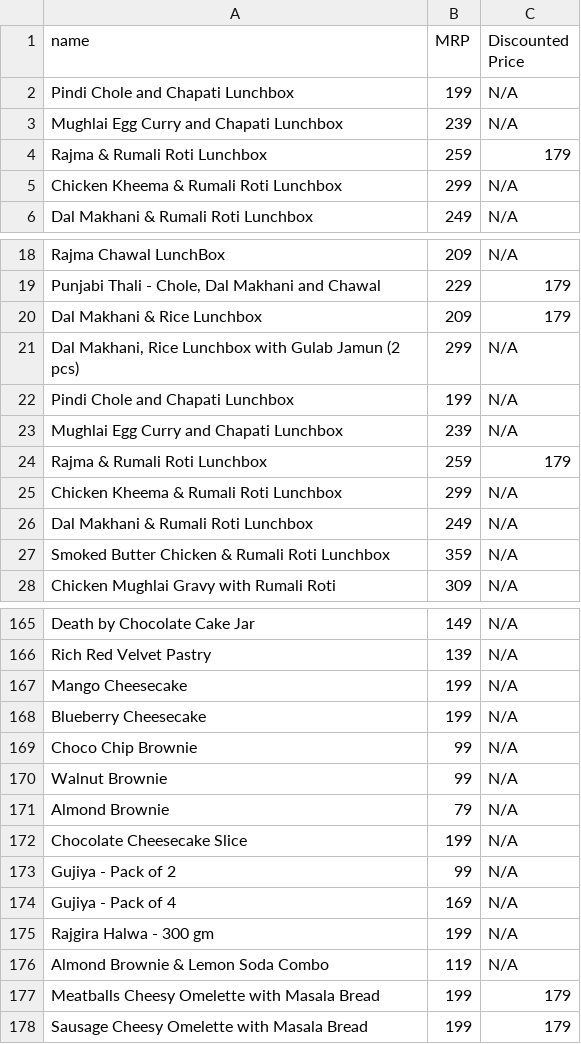
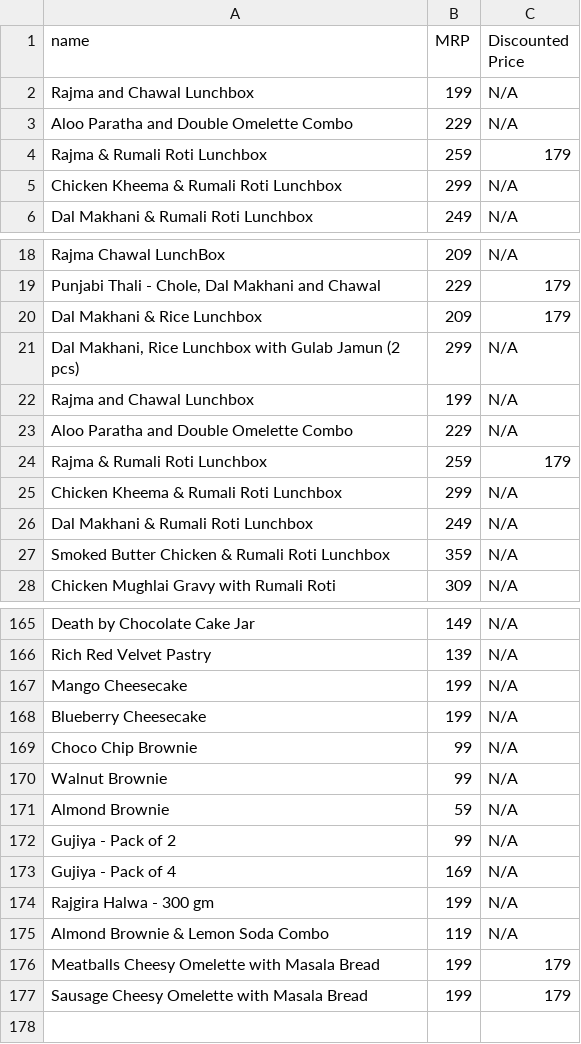
Before and after one commit to ys19500/Price-Bot-Beta, a CSV file: data/Allahabad/LunchBox_-_Meals_and_Thalis/LunchBox_-_Meals_and_Thalis_Allahabad_swiggy_items.csv, drawn as a sheet; only a part is shown, gaps mark what is left out.

Commit message:
Updated Swiggy Coupons/Discount Scrapper

```diff
--- a/data/Allahabad/LunchBox_-_Meals_and_Thalis/LunchBox_-_Meals_and_Thalis_Allahabad_swiggy_items.csv
+++ b/data/Allahabad/LunchBox_-_Meals_and_Thalis/LunchBox_-_Meals_and_Thalis_Allahabad_swiggy_items.csv
@@ -1,4 +1,4 @@
 name,MRP,Discounted Price
-Pindi Chole and Chapati Lunchbox,199,N/A
-Mughlai Egg Curry and Chapati Lunchbox,239,N/A
+Rajma and Chawal Lunchbox,199,N/A
+Aloo Paratha and Double Omelette Combo,229,N/A
 Rajma & Rumali Roti Lunchbox,259,179
@@ -21,4 +21,4 @@ Dal Makhani & Rice Lunchbox,209,179
 "Dal Makhani, Rice Lunchbox with Gulab Jamun (2 pcs)",299,N/A
-Pindi Chole and Chapati Lunchbox,199,N/A
-Mughlai Egg Curry and Chapati Lunchbox,239,N/A
+Rajma and Chawal Lunchbox,199,N/A
+Aloo Paratha and Double Omelette Combo,229,N/A
 Rajma & Rumali Roti Lunchbox,259,179
@@ -170,4 +170,3 @@ Choco Chip Brownie,99,N/A
 Walnut Brownie,99,N/A
-Almond Brownie,79,N/A
-Chocolate Cheesecake Slice,199,N/A
+Almond Brownie,59,N/A
 Gujiya - Pack of 2,99,N/A
```
Also changed, not shown: 8 other files.
